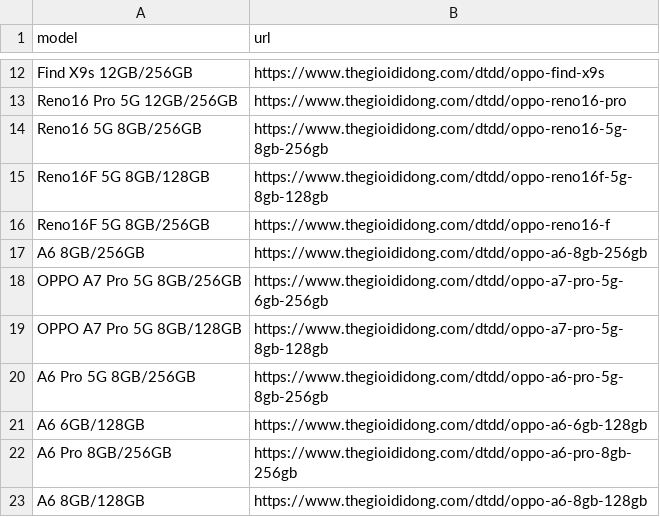
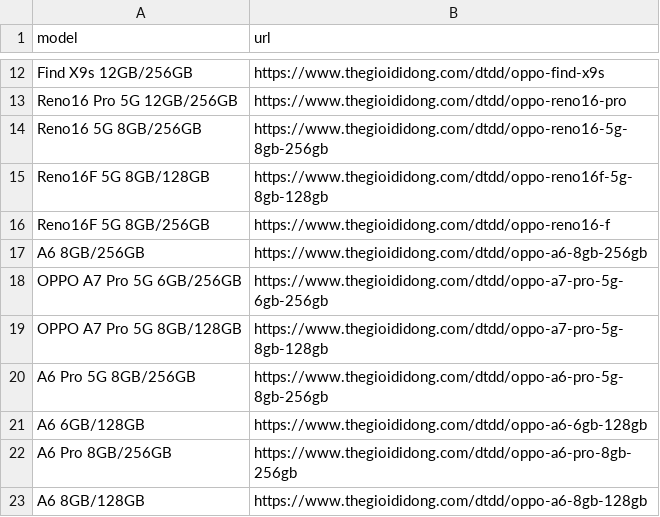
Before and after one commit to datle90745/tgdd-khuyen-mai, a CSV file: promotion tgdd/scraper/products.csv, drawn as a sheet; only a part is shown, gaps mark what is left out.

Commit message:
Tuan thu nghiem ngat agent-skills: Loai bo canonKey hack, tach biet 100% cac bien the RAM/ROM (OPPO A7 Pro 5G 6GB/256GB va 8GB/128GB)

```diff
--- a/promotion tgdd/scraper/products.csv
+++ b/promotion tgdd/scraper/products.csv
@@ -17,3 +17,3 @@ Reno16F 5G 8GB/256GB,https://www.thegioididong.com/dtdd/oppo-reno16-f
 A6 8GB/256GB,https://www.thegioididong.com/dtdd/oppo-a6-8gb-256gb
-OPPO A7 Pro 5G 8GB/256GB,https://www.thegioididong.com/dtdd/oppo-a7-pro-5g-6gb-256gb
+OPPO A7 Pro 5G 6GB/256GB,https://www.thegioididong.com/dtdd/oppo-a7-pro-5g-6gb-256gb
 OPPO A7 Pro 5G 8GB/128GB,https://www.thegioididong.com/dtdd/oppo-a7-pro-5g-8gb-128gb
```
Also changed, not shown: scraper/products.csv, 17 other files.
